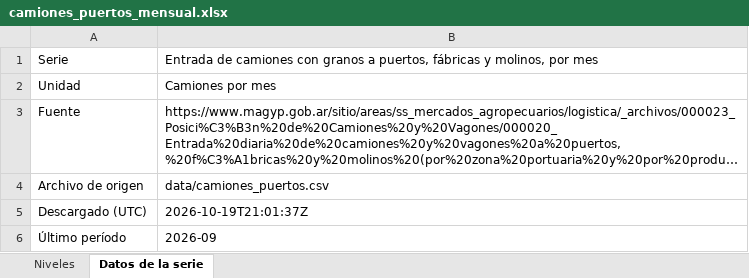
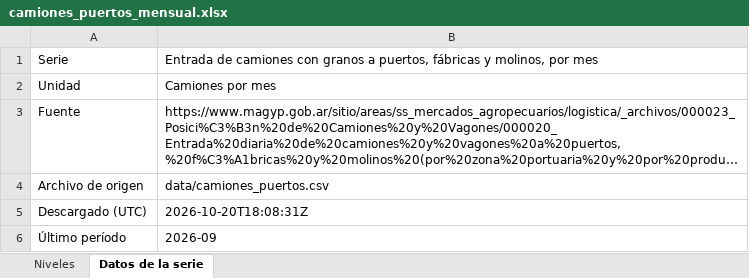
Before and after one commit to rodrigotperelsztein-source/monitor-series, an Excel workbook: data/excel/camiones_puertos_mensual.xlsx, sheet Datos de la serie, drawn as a sheet; long unchanged cells end in …; values as stored, in another font and other column widths than the file's, no borders; the diff names each change by its address in the sheet, - before the commit and + after, or states it on an @@ line.

```diff
--- a/data/excel/camiones_puertos_mensual.xlsx (sheet Datos de la serie)
+++ b/data/excel/camiones_puertos_mensual.xlsx (sheet Datos de la serie)
-B5: 2026-10-19T21:01:37Z
+B5: 2026-10-20T18:08:31Z
```
Also changed, not shown: data/excel/sube_mensual.xlsx, 9 other files.
